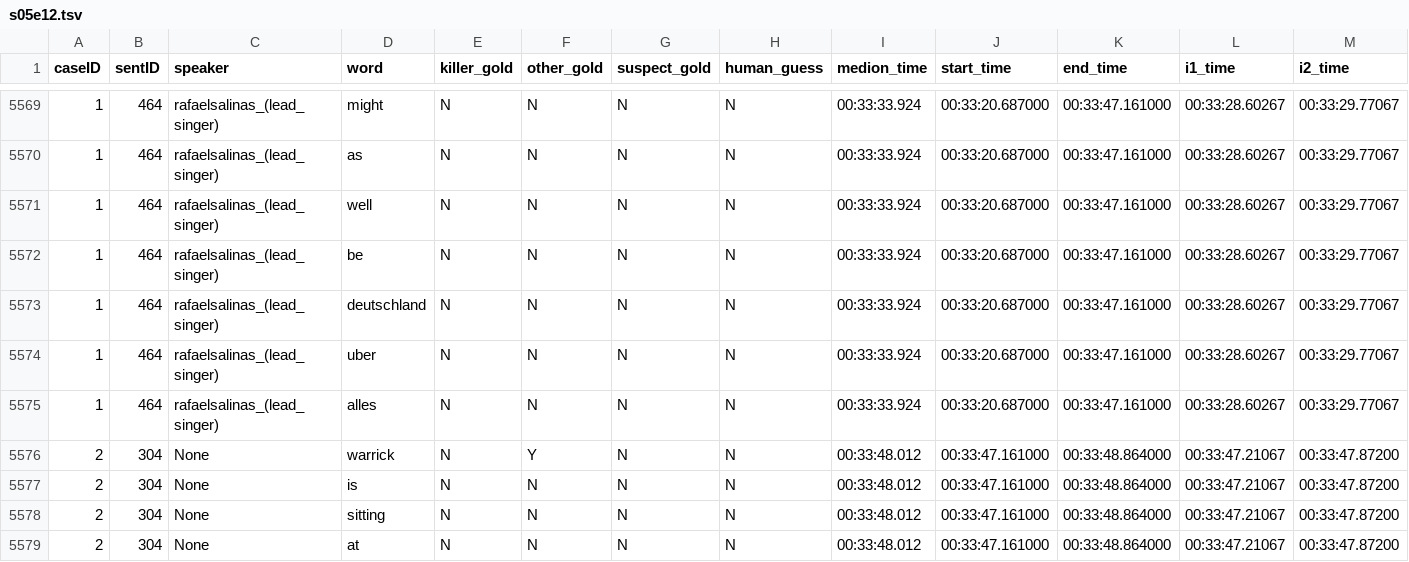
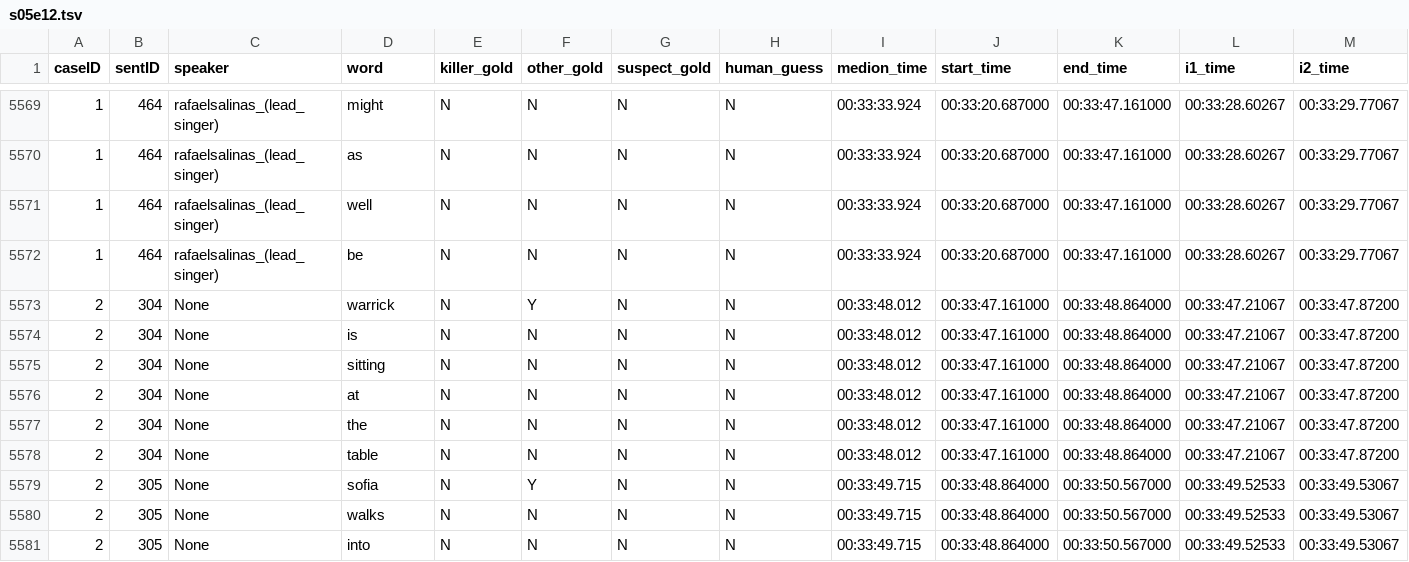
Before and after one commit to EdinburghNLP/csi-corpus, a TSV file: data/s05e12.tsv, drawn as a sheet; only a part is shown, gaps mark what is left out; the shorter side is filled out with more unchanged rows; rows hold the shown columns only; the diff names each change by its address in the sheet, - before the commit and + after, or states it on an @@ line.

Commit message:
minor fixes

```diff
--- a/data/s05e12.tsv
+++ b/data/s05e12.tsv
-row 5573: 1 | 464 | rafaelsalinas_(lead_singer) | deutschland | N | N | N | N | 00:33:33.924 | 00:33:20.687000 | 00:33:47.161000 | 00:33:28.60267 | 00:33:29.77067
-row 5574: 1 | 464 | rafaelsalinas_(lead_singer) | uber | N | N | N | N | 00:33:33.924 | 00:33:20.687000 | 00:33:47.161000 | 00:33:28.60267 | 00:33:29.77067
-row 5575: 1 | 464 | rafaelsalinas_(lead_singer) | alles | N | N | N | N | 00:33:33.924 | 00:33:20.687000 | 00:33:47.161000 | 00:33:28.60267 | 00:33:29.77067
```
